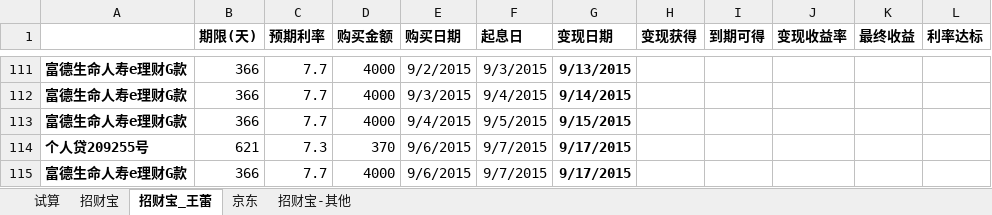
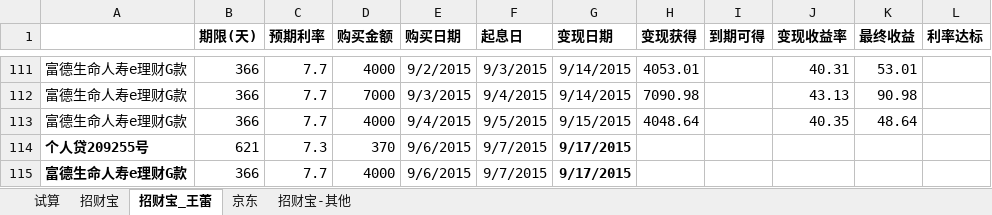
Before and after one commit to cnmud/832588m1pwG22w5t74PT0odv657C7m, an Excel workbook: 我的家/招财宝.xlsx, sheet 招财宝_王蕾, drawn as a sheet; only a part is shown, gaps mark what is left out; values as stored, in another font and other column widths than the file's, no borders; the diff covers the shown part only; the diff names each change by its address in the sheet, - before the commit and + after, or states it on an @@ line.

```diff
--- a/我的家/招财宝.xlsx (sheet 招财宝_王蕾)
+++ b/我的家/招财宝.xlsx (sheet 招财宝_王蕾)
-A111:A113 bold: on
+A111:A113 bold: off
-G111:G113 bold: on
+G111:G113 bold: off
-G111 (变现日期): 9/13/2015
+G111 (变现日期): 9/14/2015
-H111 (变现获得): (empty)
+H111 (变现获得): 4053.01
-J111 (变现收益率): (empty)
+J111 (变现收益率): 40.31
-K111 (最终收益): (empty)
+K111 (最终收益): 53.01
-D112 (购买金额): 4000
+D112 (购买金额): 7000
-H112 (变现获得): (empty)
+H112 (变现获得): 7090.98
-J112 (变现收益率): (empty)
+J112 (变现收益率): 43.13
-K112 (最终收益): (empty)
+K112 (最终收益): 90.98
-H113 (变现获得): (empty)
+H113 (变现获得): 4048.64
-J113 (变现收益率): (empty)
+J113 (变现收益率): 40.35
-K113 (最终收益): (empty)
+K113 (最终收益): 48.64
```
Also changed, not shown: 24 edited cells and cell formats elsewhere in this sheet, sheet 招财宝, formulas that keep their value, 我的家/苏心妍日用.xlsx, 1 other file.
